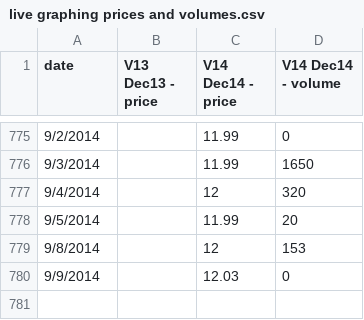
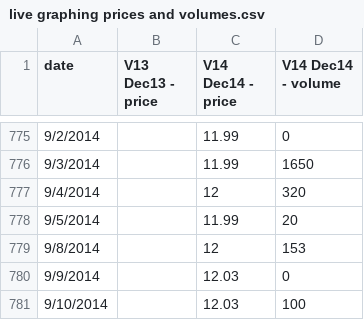
Before and after one commit to climatepolicy/dashboard, a CSV file: csv/live graphing prices and volumes.csv, drawn as a sheet; only a part is shown, gaps mark what is left out; the diff names each change by its address in the sheet, - before the commit and + after, or states it on an @@ line.

Commit message:
9/10

```diff
--- a/csv/live graphing prices and volumes.csv
+++ b/csv/live graphing prices and volumes.csv
+row 781: 9/10/2014 |  | 12.03 | 100
```
